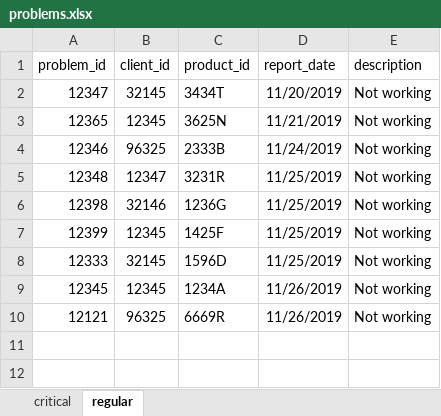
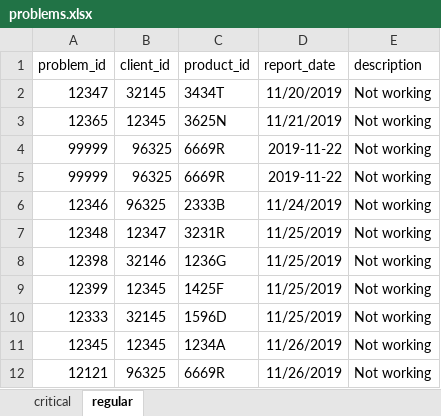
Before and after one commit to SuzanAlbedween/Schedule-System, an Excel workbook: excel_files/problems.xlsx, sheet regular, drawn as a sheet; values as stored, in another font and other column widths than the file's, no borders; the diff names each change by its address in the sheet, - before the commit and + after, or states it on an @@ line.

```diff
--- a/excel_files/problems.xlsx (sheet regular)
+++ b/excel_files/problems.xlsx (sheet regular)
+row 4: 99999 | 96325 | 6669R | 2019-11-22 | Not working
+row 5: 99999 | 96325 | 6669R | 2019-11-22 | Not working
```
Also changed, not shown: sheet critical.
